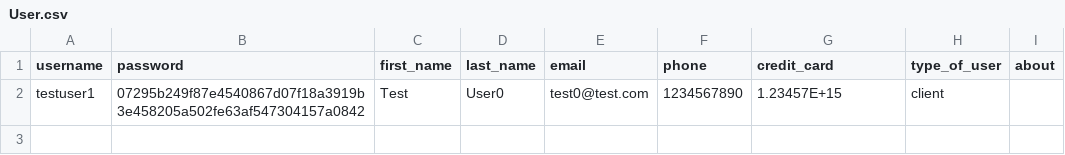
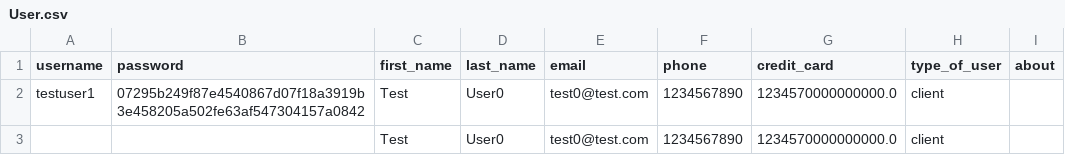
Before and after one commit to ahalyasanjiv/turkSystem, a CSV file: database/User.csv, drawn as a sheet.

```diff
--- a/database/User.csv
+++ b/database/User.csv
@@ -1,2 +1,3 @@
 username,password,first_name,last_name,email,phone,credit_card,type_of_user,about
-testuser1,07295b249f87e4540867d07f18a3919b3e458205a502fe63af547304157a0842,Test,User0,test0@test.com,1234567890,1.23457E+15,client,
+testuser1,07295b249f87e4540867d07f18a3919b3e458205a502fe63af547304157a0842,Test,User0,test0@test.com,1234567890,1234570000000000.0,client,
+,,Test,User0,test0@test.com,1234567890,1234570000000000.0,client,
```
Also changed, not shown: database/Applicant.csv, 4 other files.
